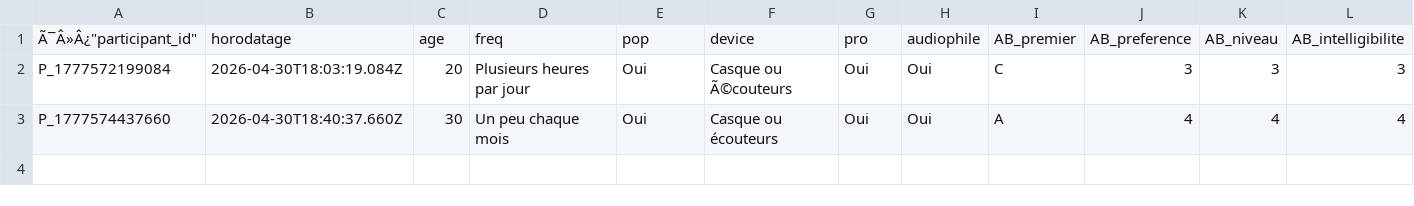
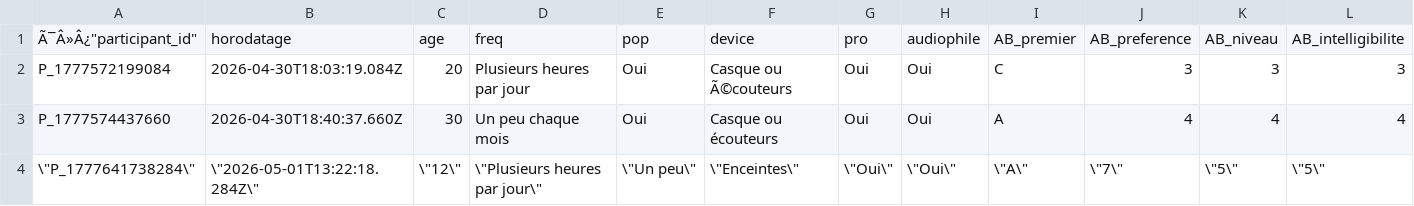
Before and after one commit to tomsstrub/PPM_STRUB_2026, a CSV file: resultats/resultats.csv, drawn as a sheet; only a part is shown; rows hold the shown columns only; the diff names each change by its address in the sheet, - before the commit and + after, or states it on an @@ line.

```diff
--- a/resultats/resultats.csv
+++ b/resultats/resultats.csv
+row 4: \"P_1777641738284\" | \"2026-05-01T13:22:18.284Z\" | \"12\" | \"Plusieurs heures par jour\" | \"Un peu\" | \"Enceintes\" | \"Oui\" | \"Oui\" | \"A\" | \"7\" | \"5\" | \"5\"
```
